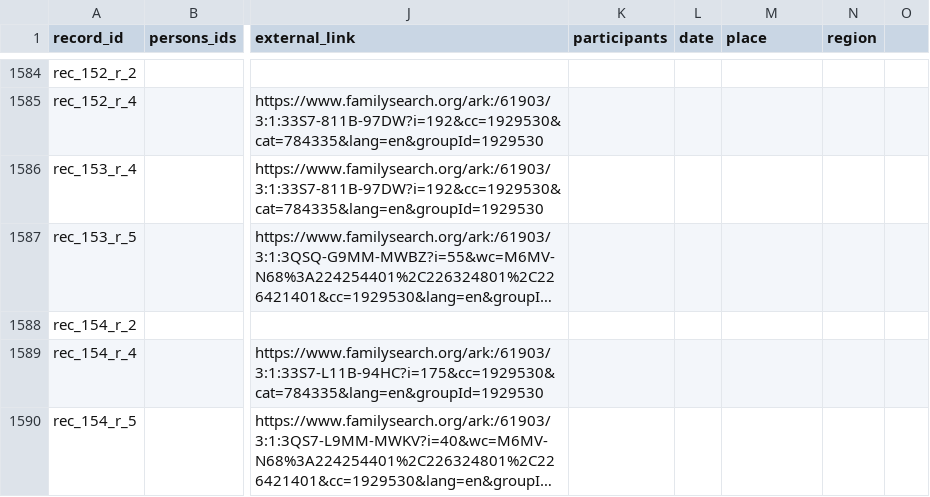
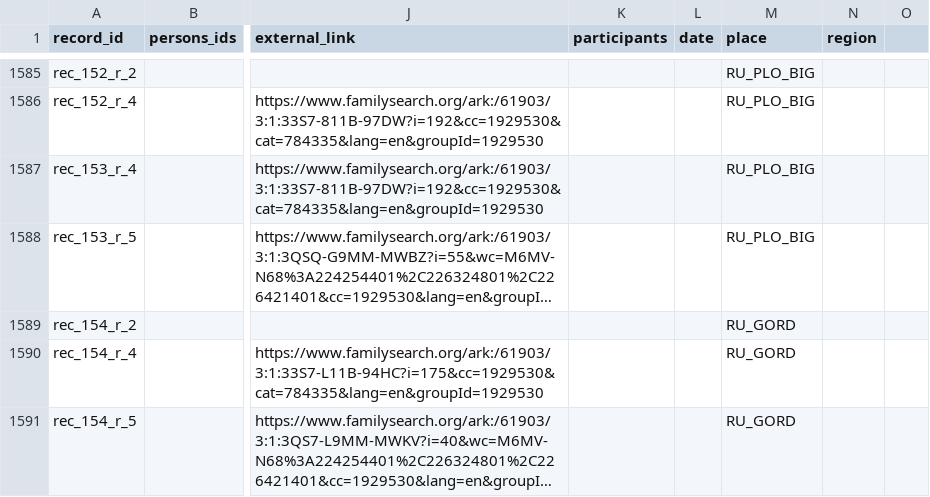
Before and after one commit to John7794/geneo, a CSV file: data/db/uk/records.csv, drawn as a sheet; only a part is shown, gaps mark what is left out; long unchanged cells end in …; addresses are those after the commit; the diff covers the shown part only; the diff names each change by its address in the sheet, - before the commit and + after, or states it on an @@ line.

```diff
--- a/data/db/uk/records.csv
+++ b/data/db/uk/records.csv
-M1585:M1588 (place): (empty)
+M1585:M1588 (place): RU_PLO_BIG
-M1589:M1591 (place): (empty)
+M1589:M1591 (place): RU_GORD
```
Also changed, not shown: 5 added rows and 94 edited cells elsewhere in this file, data/db/uk/places.csv, 14 other files.
